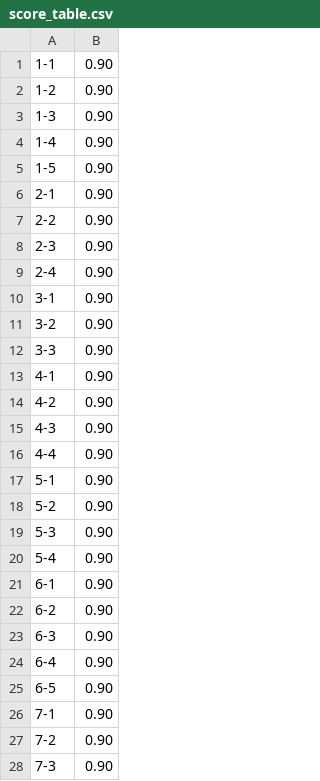
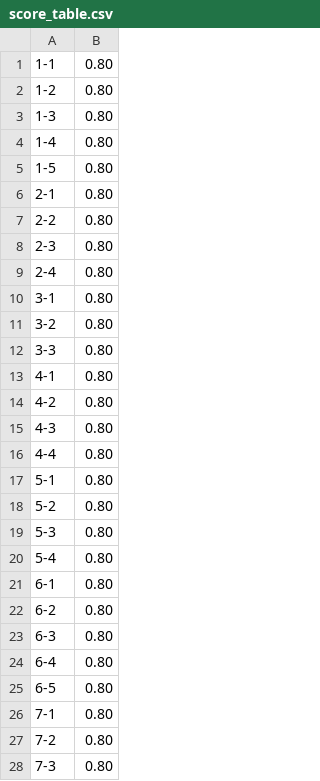
Before and after one commit to KimHyungkeun/3rd_grade, a CSV file: ssu_score/ANS_DIR/score_table.csv, drawn as a sheet; only a part is shown; the diff covers the shown part only.

```diff
--- a/ssu_score/ANS_DIR/score_table.csv
+++ b/ssu_score/ANS_DIR/score_table.csv
@@ -1,28 +1,28 @@
-1-1,0.90
-1-2,0.90
-1-3,0.90
-1-4,0.90
-1-5,0.90
-2-1,0.90
-2-2,0.90
-2-3,0.90
-2-4,0.90
-3-1,0.90
-3-2,0.90
-3-3,0.90
-4-1,0.90
-4-2,0.90
-4-3,0.90
-4-4,0.90
-5-1,0.90
-5-2,0.90
-5-3,0.90
-5-4,0.90
-6-1,0.90
-6-2,0.90
-6-3,0.90
-6-4,0.90
-6-5,0.90
-7-1,0.90
-7-2,0.90
-7-3,0.90
+1-1,0.80
+1-2,0.80
+1-3,0.80
+1-4,0.80
+1-5,0.80
+2-1,0.80
+2-2,0.80
+2-3,0.80
+2-4,0.80
+3-1,0.80
+3-2,0.80
+3-3,0.80
+4-1,0.80
+4-2,0.80
+4-3,0.80
+4-4,0.80
+5-1,0.80
+5-2,0.80
+5-3,0.80
+5-4,0.80
+6-1,0.80
+6-2,0.80
+6-3,0.80
+6-4,0.80
+6-5,0.80
+7-1,0.80
+7-2,0.80
+7-3,0.80
```
Also changed, not shown: 21 edited cells elsewhere in this file, ssu_score/score.csv, 5 other files.
